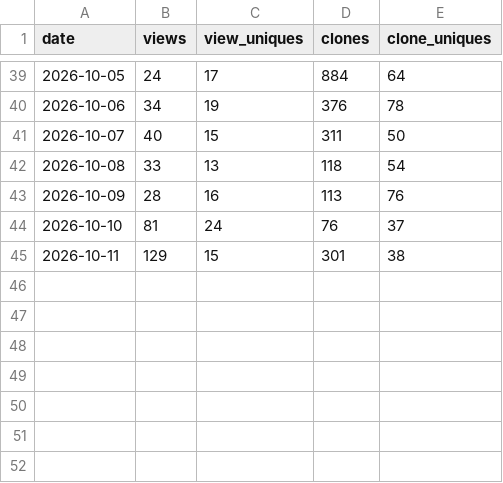
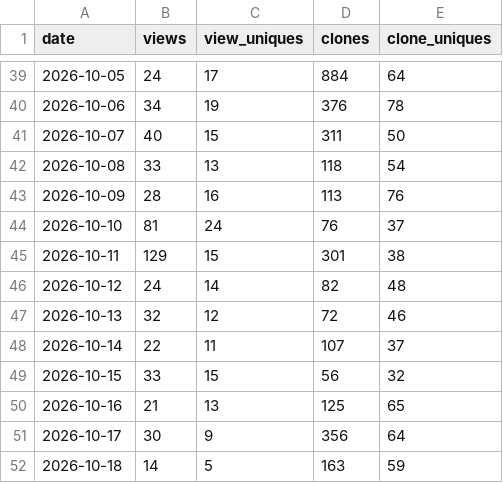
Before and after one commit to claude-dev-suite/claude-dev-suite, a CSV file: docs/metrics/traffic-daily.csv, drawn as a sheet; only a part is shown, gaps mark what is left out; the diff names each change by its address in the sheet, - before the commit and + after, or states it on an @@ line.

```diff
--- a/docs/metrics/traffic-daily.csv
+++ b/docs/metrics/traffic-daily.csv
+row 46: 2026-10-12 | 24 | 14 | 82 | 48
+row 47: 2026-10-13 | 32 | 12 | 72 | 46
+row 48: 2026-10-14 | 22 | 11 | 107 | 37
+row 49: 2026-10-15 | 33 | 15 | 56 | 32
+row 50: 2026-10-16 | 21 | 13 | 125 | 65
+row 51: 2026-10-17 | 30 | 9 | 356 | 64
+row 52: 2026-10-18 | 14 | 5 | 163 | 59
```
Also changed, not shown: docs/metrics/popular-paths.csv, docs/metrics/referrers.csv.
